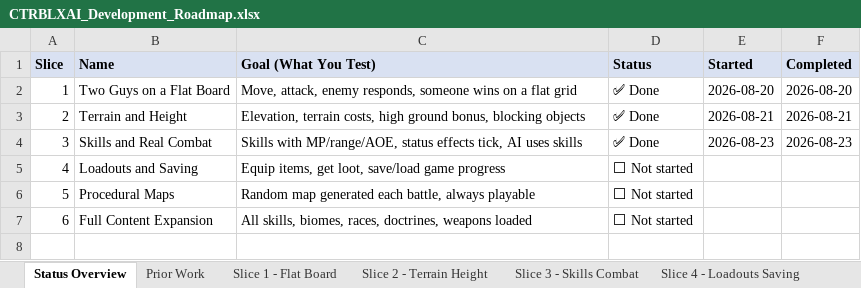
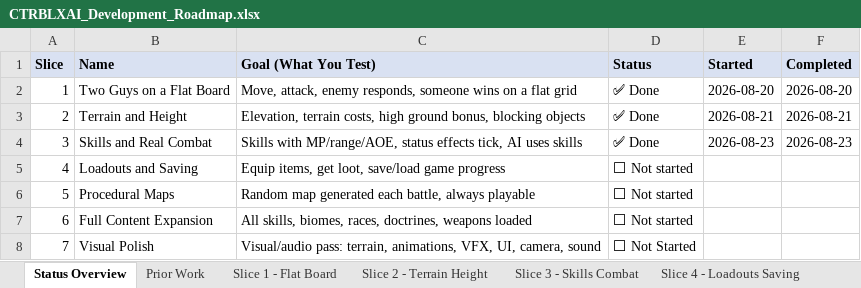
Before and after one commit to elsupremo09/CTRBLXAI, an Excel workbook: docs/CTRBLXAI_Development_Roadmap.xlsx, sheet Status Overview, drawn as a sheet; values as stored, in another font and other column widths than the file's, no borders; the diff names each change by its address in the sheet, - before the commit and + after, or states it on an @@ line.

```diff
--- a/docs/CTRBLXAI_Development_Roadmap.xlsx (sheet Status Overview)
+++ b/docs/CTRBLXAI_Development_Roadmap.xlsx (sheet Status Overview)
+row 8: 7 | Visual Polish | Visual/audio pass: terrain, animations, VFX, UI, camera, sound | ⬜ Not Started
```
Also changed, not shown: sheet Slice 4 - Loadouts Saving, other sheet tabs, docs/CTRBLXAI_Game_Rules.xlsx, docs/CTRBLXAI_NonWeapon_Equipment_Export.xlsx, 5 other files.
